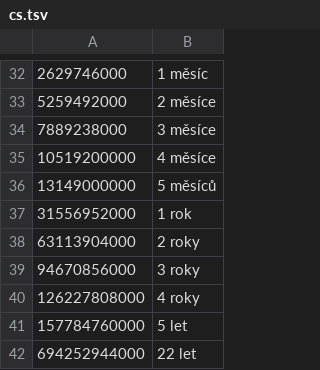
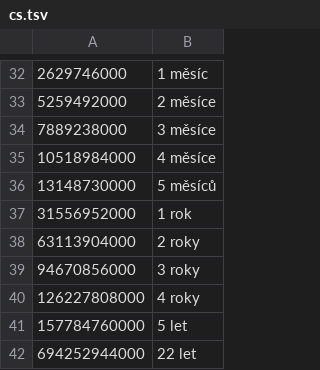
Before and after one commit to visulima/visulima, a TSV file: packages/humanizer/__fixtures__/duration/cs.tsv, drawn as a sheet; only a part is shown, gaps mark what is left out.

```diff
--- a/packages/humanizer/__fixtures__/duration/cs.tsv
+++ b/packages/humanizer/__fixtures__/duration/cs.tsv
@@ -34,4 +34,4 @@
 7889238000	3 měsíce
-10519200000	4 měsíce
-13149000000	5 měsíců
+10518984000	4 měsíce
+13148730000	5 měsíců
 31556952000	1 rok
```
Also changed, not shown: packages/humanizer/__fixtures__/duration/bg.tsv, packages/humanizer/__fixtures__/duration/lv.tsv, 11 other files.
